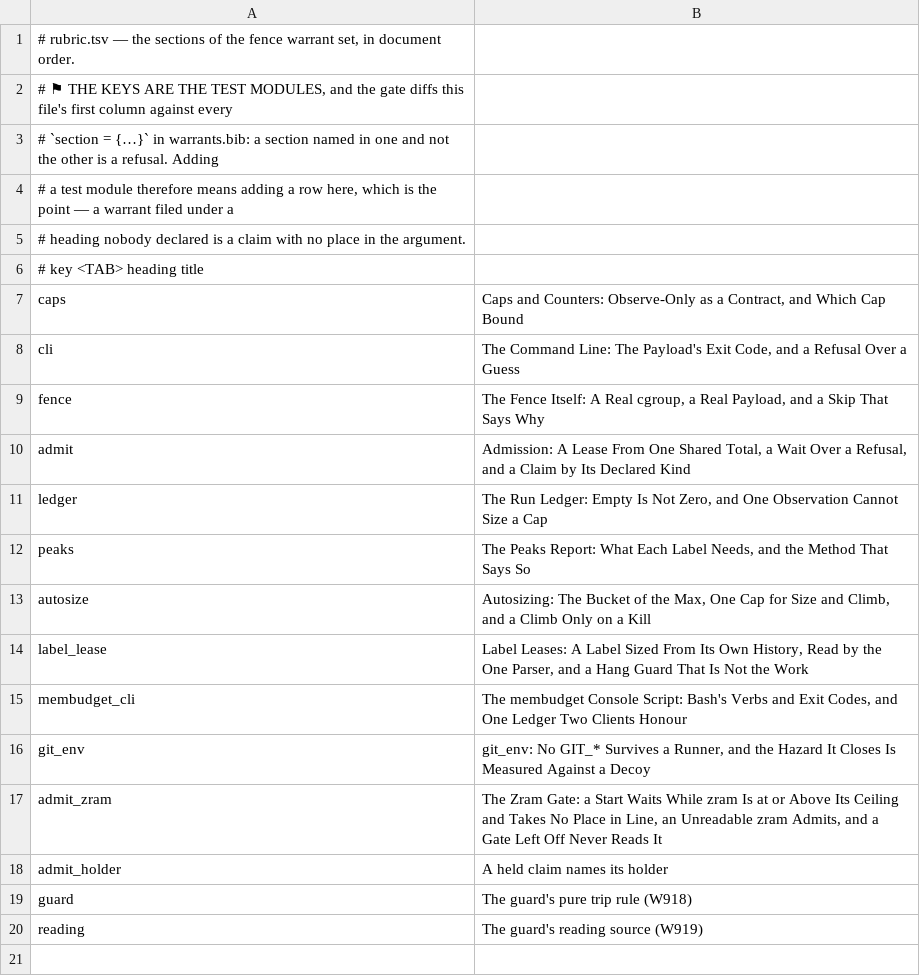
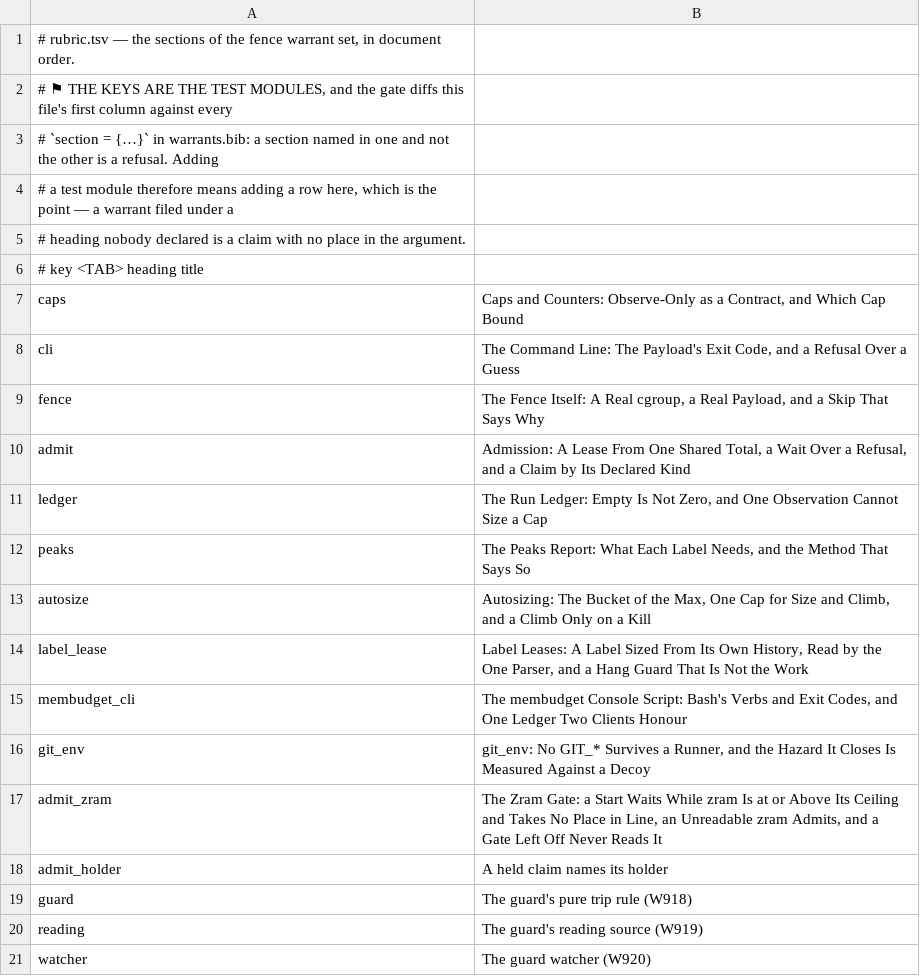
Before and after one commit to mikemol/mtools, a TSV file: fence/rubric.tsv, drawn as a sheet; the diff names each change by its address in the sheet, - before the commit and + after, or states it on an @@ line.

```diff
--- a/fence/rubric.tsv
+++ b/fence/rubric.tsv
+row 21: watcher | The guard watcher (W920)
```
Also changed, not shown: 5 other files.
